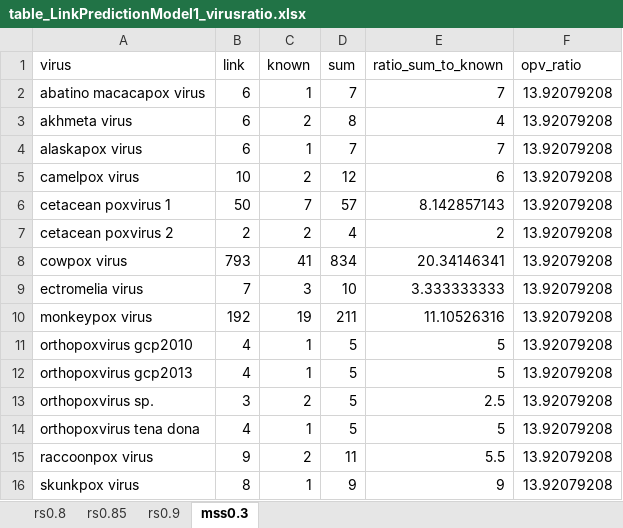
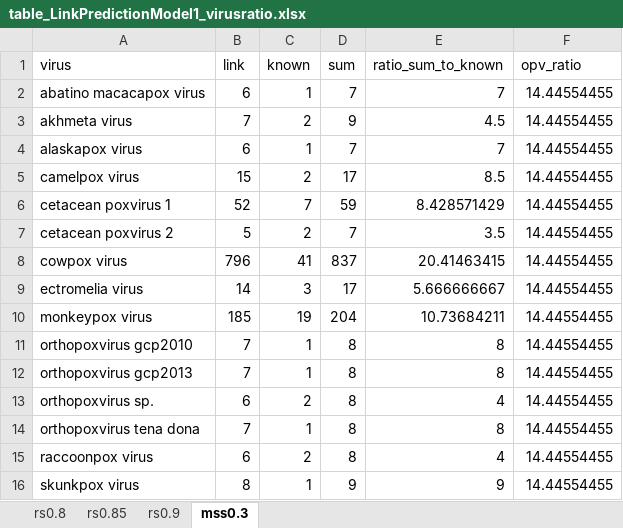
Before and after one commit to viralemergence/PoxHost, an Excel workbook: Tseng2022/Link Prediction Model/Output/table_LinkPredictionModel1_virusratio.xlsx, sheet mss0.3, drawn as a sheet; only a part is shown; values as stored, in another font and other column widths than the file's, no borders; the diff covers the shown part only; the diff names each change by its address in the sheet, - before the commit and + after, or states it on an @@ line.

```diff
--- a/Tseng2022/Link Prediction Model/Output/table_LinkPredictionModel1_virusratio.xlsx (sheet mss0.3)
+++ b/Tseng2022/Link Prediction Model/Output/table_LinkPredictionModel1_virusratio.xlsx (sheet mss0.3)
-F2:F16 (opv_ratio): 13.92079208
+F2:F16 (opv_ratio): 14.44554455
-B3 (link): 6
+B3 (link): 7
-D3 (sum): 8
+D3 (sum): 9
-E3 (ratio_sum_to_known): 4
+E3 (ratio_sum_to_known): 4.5
-B5 (link): 10
+B5 (link): 15
-D5 (sum): 12
+D5 (sum): 17
-E5 (ratio_sum_to_known): 6
+E5 (ratio_sum_to_known): 8.5
-B6 (link): 50
+B6 (link): 52
-D6 (sum): 57
+D6 (sum): 59
-E6 (ratio_sum_to_known): 8.142857143
+E6 (ratio_sum_to_known): 8.428571429
-B7 (link): 2
+B7 (link): 5
-D7 (sum): 4
+D7 (sum): 7
-E7 (ratio_sum_to_known): 2
+E7 (ratio_sum_to_known): 3.5
-B8 (link): 793
+B8 (link): 796
-D8 (sum): 834
+D8 (sum): 837
-E8 (ratio_sum_to_known): 20.34146341
+E8 (ratio_sum_to_known): 20.41463415
-B9 (link): 7
+B9 (link): 14
-D9 (sum): 10
+D9 (sum): 17
-E9 (ratio_sum_to_known): 3.333333333
+E9 (ratio_sum_to_known): 5.666666667
-B10 (link): 192
+B10 (link): 185
-D10 (sum): 211
+D10 (sum): 204
-E10 (ratio_sum_to_known): 11.10526316
+E10 (ratio_sum_to_known): 10.73684211
-B11:B12 (link): 4
+B11:B12 (link): 7
-D11:D14 (sum): 5
+D11:D14 (sum): 8
-E11:E12 (ratio_sum_to_known): 5
+E11:E12 (ratio_sum_to_known): 8
-B13 (link): 3
+B13 (link): 6
-E13 (ratio_sum_to_known): 2.5
+E13 (ratio_sum_to_known): 4
-B14 (link): 4
+B14 (link): 7
-E14 (ratio_sum_to_known): 5
+E14 (ratio_sum_to_known): 8
-B15 (link): 9
+B15 (link): 6
-D15 (sum): 11
+D15 (sum): 8
-E15 (ratio_sum_to_known): 5.5
+E15 (ratio_sum_to_known): 4
```
Also changed, not shown: 16 edited cells elsewhere in this sheet, sheet rs0.9, sheet rs0.85, sheet rs0.8, Tseng2022/Link Prediction Model/Output/table_LinkPredictionModel1_PredictedLinks.xlsx, 9 other files.
